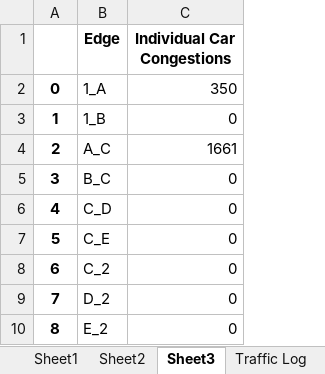
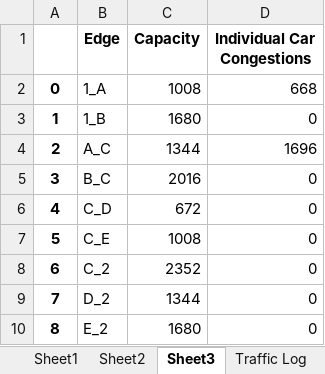
Before and after one commit to Teoneag/Modelling-2A_TA, an Excel workbook: test.xlsx, sheet Sheet3, drawn as a sheet; values as stored, in another font and other column widths than the file's, no borders; addresses are those after the commit; the diff names each change by its address in the sheet, - before the commit and + after, or states it on an @@ line.

```diff
--- a/test.xlsx (sheet Sheet3)
+++ b/test.xlsx (sheet Sheet3)
+column C (Capacity), rows 2-10: 1008 | 1680 | 1344 | 2016 | 672 | 1008 | 2352 | 1344 | 1680
-D2 (Individual Car Congestions): 350
+D2 (Individual Car Congestions): 668
-D4 (Individual Car Congestions): 1661
+D4 (Individual Car Congestions): 1696
```
Also changed, not shown: sheet Sheet2, sheet Sheet1, sheet Traffic Log, 3 other files.
